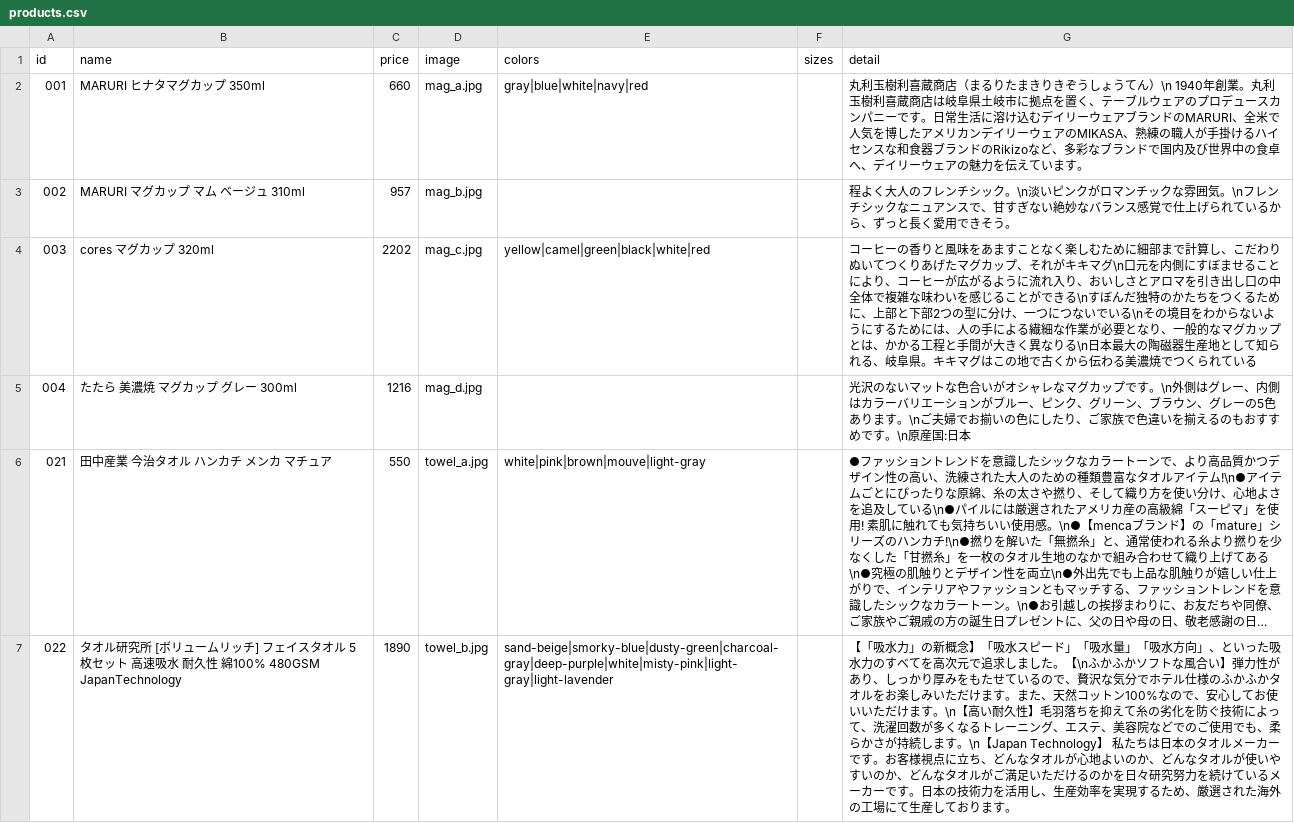
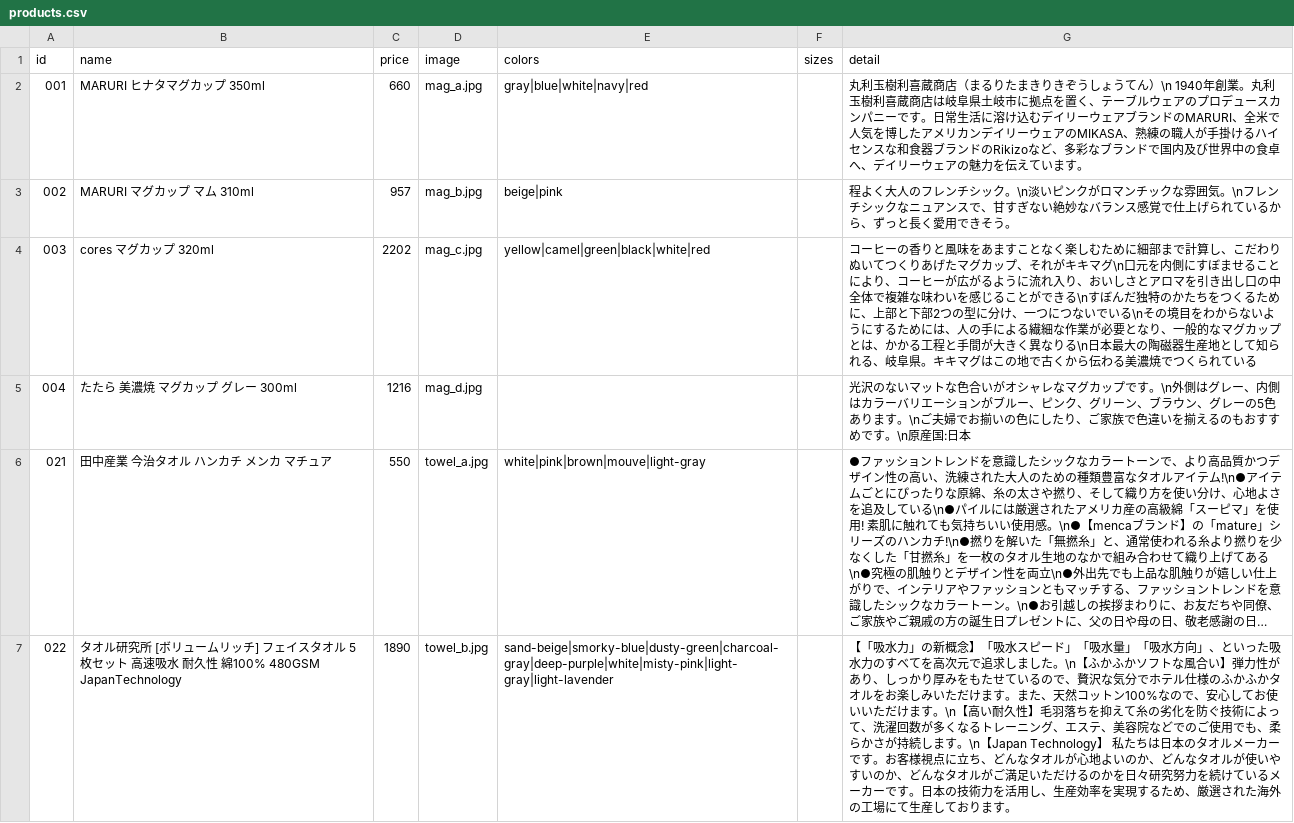
Before and after one commit to Tos0301/experiment-site, a CSV file: data/products.csv, drawn as a sheet; long unchanged cells end in …; the diff names each change by its address in the sheet, - before the commit and + after, or states it on an @@ line.

```diff
--- a/data/products.csv
+++ b/data/products.csv
-B3 (name): MARURI マグカップ マム ベージュ 310ml
+B3 (name): MARURI マグカップ マム 310ml
-E3 (colors): (empty)
+E3 (colors): beige|pink
-G7 (detail): …ました。【\nふかふか…
+G7 (detail): …ました。\n【ふかふか…
```
Also changed, not shown: data/specs.csv, 4 other files.
